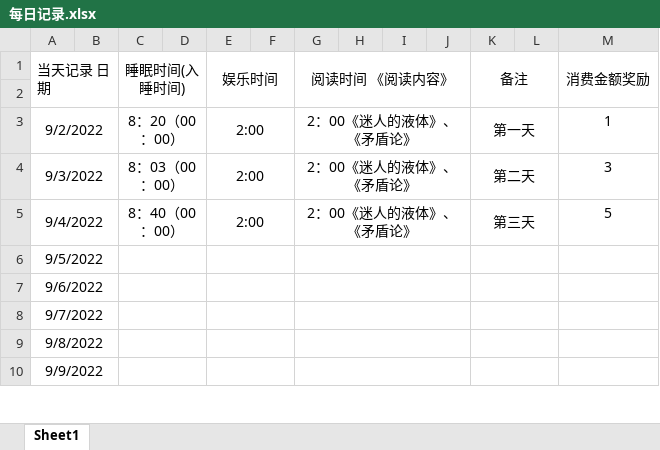
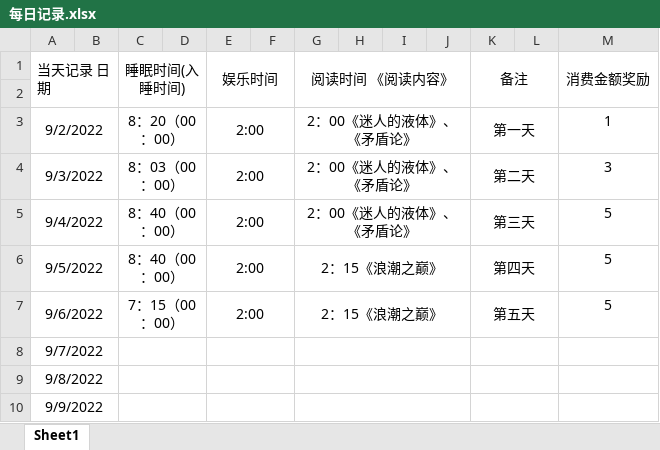
Before and after one commit to Heyoyong/Game_life, an Excel workbook: 每日记录.xlsx, sheet Sheet1, drawn as a sheet; only a part is shown; values as stored, in another font and other column widths than the file's, no borders; the diff names each change by its address in the sheet, - before the commit and + after, or states it on an @@ line.

Commit message:
9/7 每日记录

```diff
--- a/每日记录.xlsx (sheet Sheet1)
+++ b/每日记录.xlsx (sheet Sheet1)
-C6 (睡眠时间(入睡时间)): (empty)
+C6 (睡眠时间(入睡时间)): 8：40（00：00）
-E6:E7 (娱乐时间): (empty)
+E6:E7 (娱乐时间): 2:00
-G6:G7 (阅读时间 《阅读内容》): (empty)
+G6:G7 (阅读时间 《阅读内容》): 2：15《浪潮之巅》
-K6 (备注): (empty)
+K6 (备注): 第四天
-M6:M7 (消费金额奖励): (empty)
+M6:M7 (消费金额奖励): 5
-C7 (睡眠时间(入睡时间)): (empty)
+C7 (睡眠时间(入睡时间)): 7：15（00：00）
-K7 (备注): (empty)
+K7 (备注): 第五天
```
